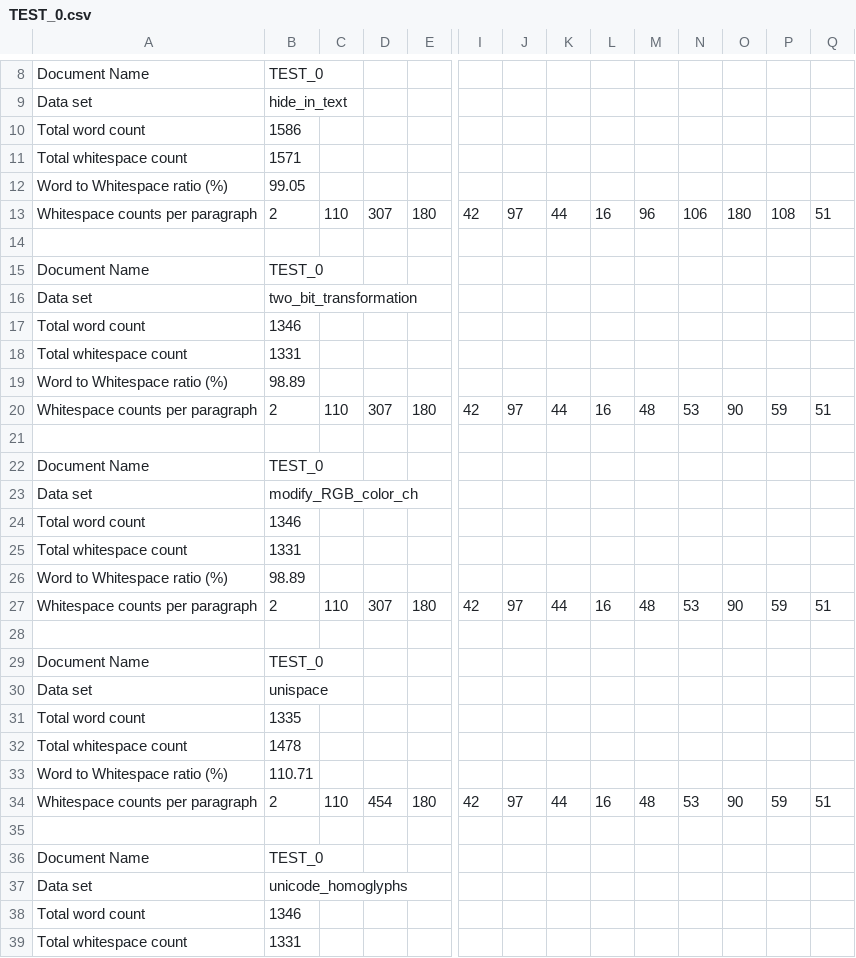
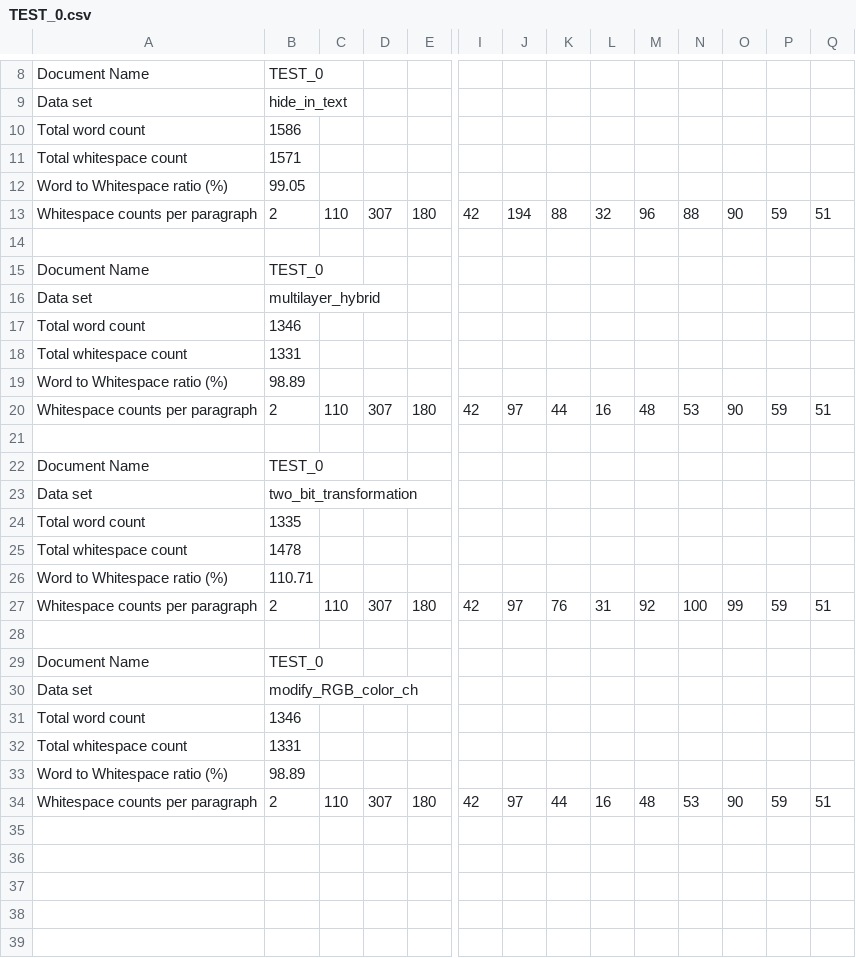
Before and after one commit to edsveren/Bakalaura_darbs, a CSV file: results/5_space_char/TEST_0.csv, drawn as a sheet; only a part is shown, gaps mark what is left out; the shorter side is filled out with more unchanged rows; removed rows and columns are numbered as before the commit, all else as after; rows hold the shown columns only; the diff names each change by its address in the sheet, - before the commit and + after, or states it on an @@ line.

```diff
--- a/results/5_space_char/TEST_0.csv
+++ b/results/5_space_char/TEST_0.csv
-J13: 97
+J13: 194
-K13: 44
+K13: 88
-L13: 16
+L13: 32
-N13: 106
+N13: 88
-O13: 180
+O13: 90
-P13: 108
+P13: 59
-B16: two_bit_transformation
+B16: multilayer_hybrid
-row 23: Data set | modify_RGB_color_ch
-row 24: Total word count | 1346
-row 25: Total whitespace count | 1331
-row 26: Word to Whitespace ratio (%) | 98.89
-row 27: Whitespace counts per paragraph | 2 | 110 | 307 | 180 | 42 | 97 | 44 | 16 | 48 | 53 | 90 | 59 | 51
-row 28: (empty)
-row 29: Document Name | TEST_0
-B23: unispace
+B23: two_bit_transformation
-D27: 454
+D27: 307
-K27: 44
+K27: 76
-L27: 16
+L27: 31
-M27: 48
+M27: 92
-N27: 53
+N27: 100
-O27: 90
+O27: 99
-B30: unicode_homoglyphs
+B30: modify_RGB_color_ch
```
Also changed, not shown: results/4_single_char/TEST_0.csv, results/6_unicode/TEST_0.csv, 8 other files.
